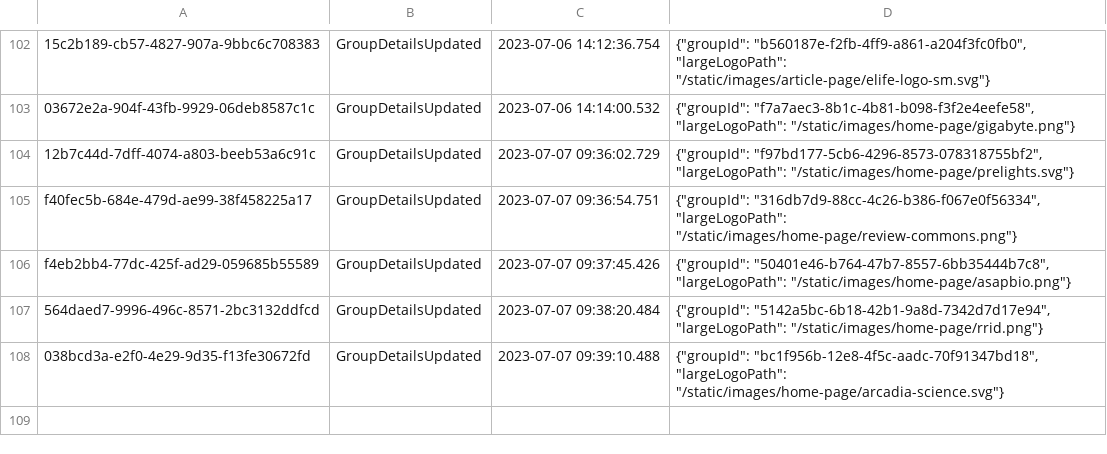
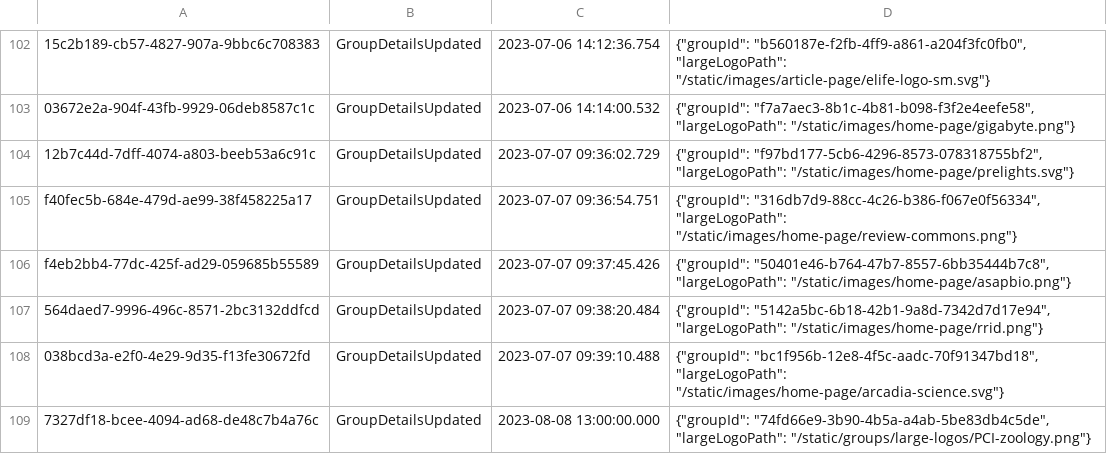
Before and after one commit to sciety/sciety, a CSV file: data/backstop.csv, drawn as a sheet; only a part is shown, gaps mark what is left out.

Commit message:
Improve backstop data to be able to test changes on the group large logo #2519

```diff
--- a/data/backstop.csv
+++ b/data/backstop.csv
@@ -108 +108,2 @@ f4eb2bb4-77dc-425f-ad29-059685b55589,GroupDetailsUpdated,2023-07-07 09:37:45.426
 038bcd3a-e2f0-4e29-9d35-f13fe30672fd,GroupDetailsUpdated,2023-07-07 09:39:10.488,"{""groupId"": ""bc1f956b-12e8-4f5c-aadc-70f91347bd18"", ""largeLogoPath"": ""/static/images/home-page/arcadia-science.svg""}"
+7327df18-bcee-4094-ad68-de48c7b4a76c,GroupDetailsUpdated,2023-08-08 13:00:00.000,"{""groupId"": ""74fd66e9-3b90-4b5a-a4ab-5be83db4c5de"", ""largeLogoPath"": ""/static/groups/large-logos/PCI-zoology.png""}"
```
Also changed, not shown: 9 other files.
